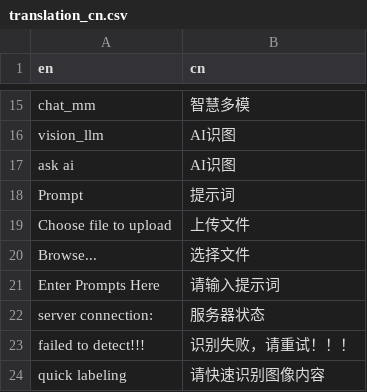
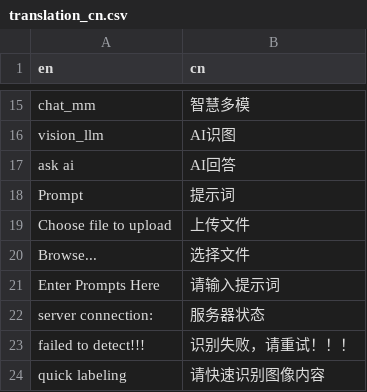
Before and after one commit to Wang-Yong2018/shiny_llm_map, a CSV file: translation/translation_cn.csv, drawn as a sheet; only a part is shown, gaps mark what is left out.

```diff
--- a/translation/translation_cn.csv
+++ b/translation/translation_cn.csv
@@ -16,3 +16,3 @@ chat_mm, 智慧多模
 vision_llm, AI识图
-ask ai, AI识图
+ask ai, AI回答
 Prompt, 提示词
```
Also changed, not shown: 6 other files.
